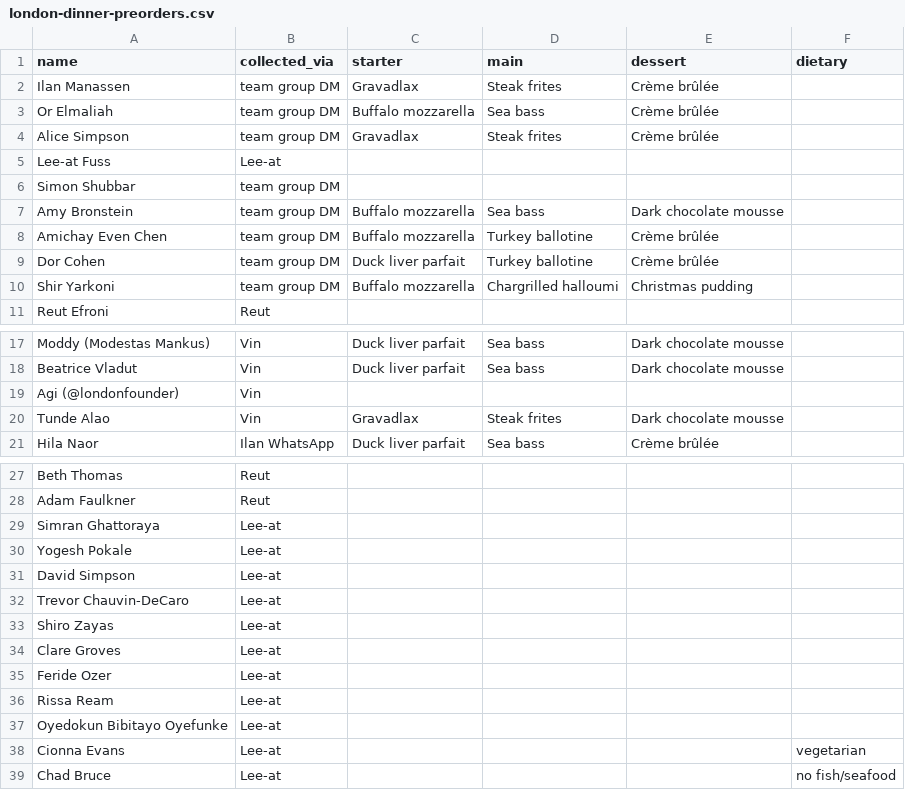
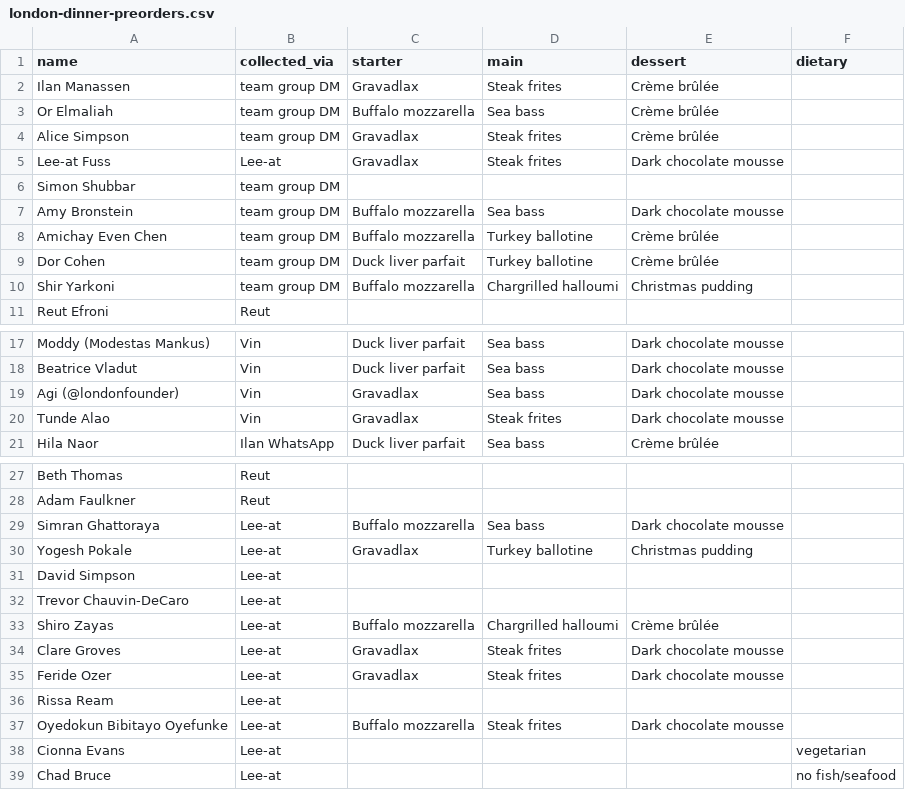
Before and after one commit to ilanmn-sys/BrieFing, a CSV file: templates/london-dinner-preorders.csv, drawn as a sheet; only a part is shown, gaps mark what is left out.

```diff
--- a/templates/london-dinner-preorders.csv
+++ b/templates/london-dinner-preorders.csv
@@ -4,3 +4,3 @@ Or Elmaliah,team group DM,Buffalo mozzarella,Sea bass,Crème brûlée,
 Alice Simpson,team group DM,Gravadlax,Steak frites,Crème brûlée,
-Lee-at Fuss,Lee-at,,,,
+Lee-at Fuss,Lee-at,Gravadlax,Steak frites,Dark chocolate mousse,
 Simon Shubbar,team group DM,,,,
@@ -18,3 +18,3 @@ Moddy (Modestas Mankus),Vin,Duck liver parfait,Sea bass,Dark chocolate mousse,
 Beatrice Vladut,Vin,Duck liver parfait,Sea bass,Dark chocolate mousse,
-Agi (@londonfounder),Vin,,,,
+Agi (@londonfounder),Vin,Gravadlax,Sea bass,Dark chocolate mousse,
 Tunde Alao,Vin,Gravadlax,Steak frites,Dark chocolate mousse,
@@ -28,11 +28,11 @@ Beth Thomas,Reut,,,,
 Adam Faulkner,Reut,,,,
-Simran Ghattoraya,Lee-at,,,,
-Yogesh Pokale,Lee-at,,,,
+Simran Ghattoraya,Lee-at,Buffalo mozzarella,Sea bass,Dark chocolate mousse,
+Yogesh Pokale,Lee-at,Gravadlax,Turkey ballotine,Christmas pudding,
 David Simpson,Lee-at,,,,
 Trevor Chauvin-DeCaro,Lee-at,,,,
-Shiro Zayas,Lee-at,,,,
-Clare Groves,Lee-at,,,,
-Feride Ozer,Lee-at,,,,
+Shiro Zayas,Lee-at,Buffalo mozzarella,Chargrilled halloumi,Crème brûlée,
+Clare Groves,Lee-at,Gravadlax,Steak frites,Dark chocolate mousse,
+Feride Ozer,Lee-at,Gravadlax,Steak frites,Dark chocolate mousse,
 Rissa Ream,Lee-at,,,,
-Oyedokun Bibitayo Oyefunke,Lee-at,,,,
+Oyedokun Bibitayo Oyefunke,Lee-at,Buffalo mozzarella,Steak frites,Dark chocolate mousse,
 Cionna Evans,Lee-at,,,,vegetarian
```
Also changed, not shown: 1 other file.
